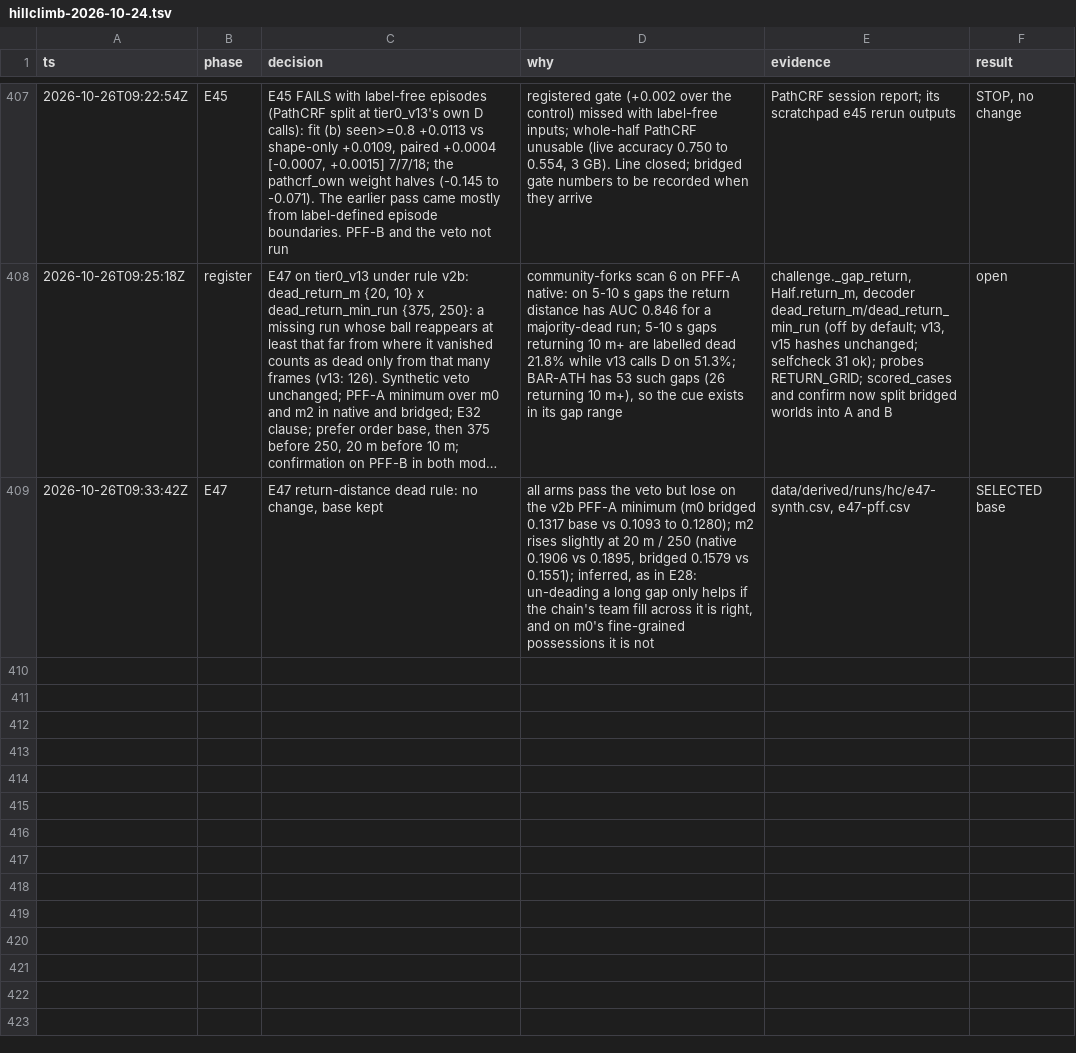
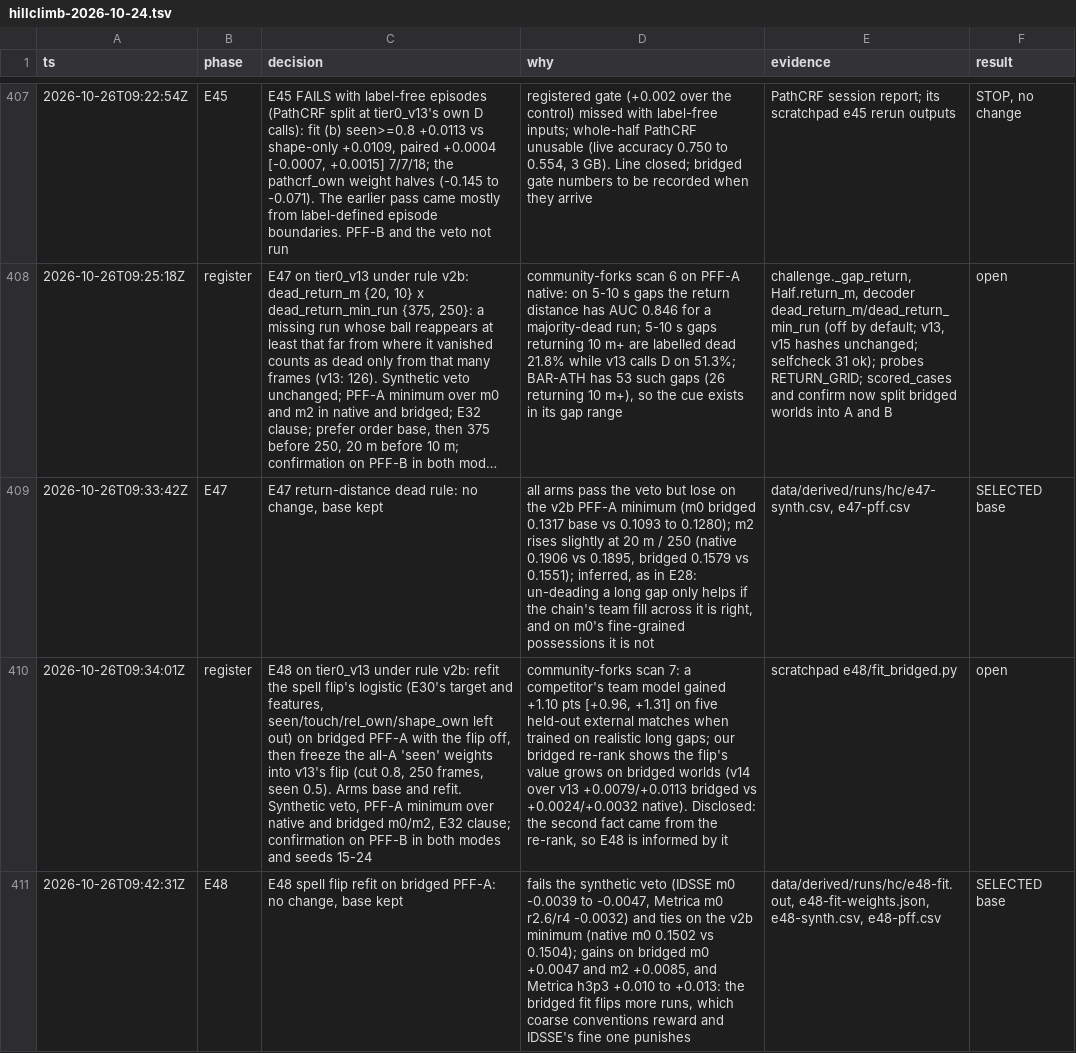
Before and after one commit to shishirmehto/more-than-a-hack-2027, a TSV file: .audit/hillclimb-2026-10-24.tsv, drawn as a sheet; only a part is shown, gaps mark what is left out; long unchanged cells end in …; the diff names each change by its address in the sheet, - before the commit and + after, or states it on an @@ line.

Commit message:
Log E48: the bridged spell-flip refit fails the IDSSE veto

```diff
--- a/.audit/hillclimb-2026-10-24.tsv
+++ b/.audit/hillclimb-2026-10-24.tsv
+row 410: 2026-10-26T09:34:01Z | register | E48 on tier0_v13 under rule v2b: refit the spell flip's logistic (E30's target and features, seen/touch/rel_own/shape_own left out) on bridged PFF-A with the flip off, then freeze the all-A 'seen' weights into v13's flip (cut 0.8, 250 frames, seen 0.5). Arms base and refit. Synthetic veto, PFF-A minimum over native and bridged m0/m2, E32 clause; confirmation on PFF-B in both modes and seeds 15-24 | community-forks scan 7: a competitor's team model gained +1.10 pts [+0.96, +1.31] on five held-out external matches when trained on realistic long gaps; our bridged re-rank shows the flip's value grows on bridged worlds (v14 over v13 +0.0079/+0.0113 bridged vs +0.0024/+0.0032 native). Disclosed: the second fact came from the re-rank, so E48 is informed by it | scratchpad e48/fit_bridged.py | open
+row 411: 2026-10-26T09:42:31Z | E48 | E48 spell flip refit on bridged PFF-A: no change, base kept | fails the synthetic veto (IDSSE m0 -0.0039 to -0.0047, Metrica m0 r2.6/r4 -0.0032) and ties on the v2b minimum (native m0 0.1502 vs 0.1504); gains on bridged m0 +0.0047 and m2 +0.0085, and Metrica h3p3 +0.010 to +0.013: the bridged fit flips more runs, which coarse conventions reward and IDSSE's fine one punishes | data/derived/runs/hc/e48-fit.out, e48-fit-weights.json, e48-synth.csv, e48-pff.csv | SELECTED base
```
